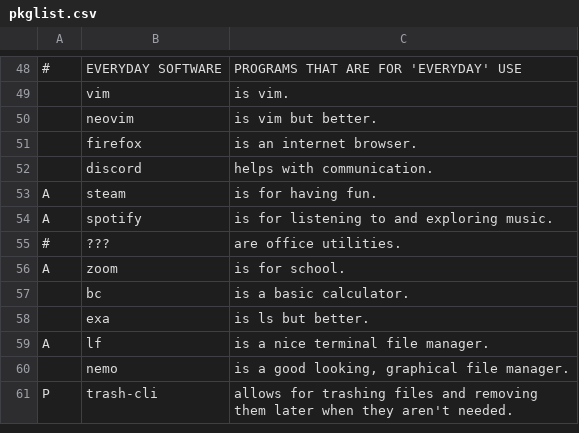
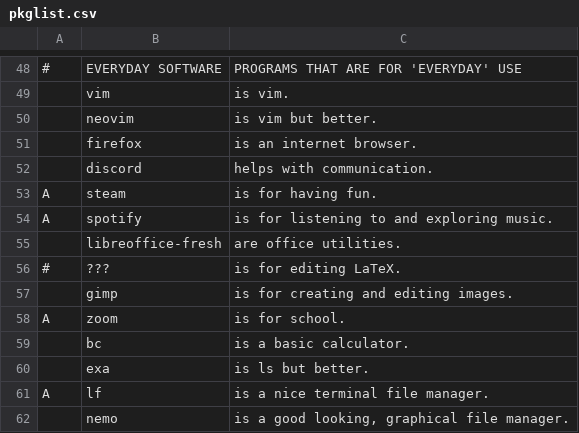
Before and after one commit to EvanTich/dots, a CSV file: pkglist.csv, drawn as a sheet; only a part is shown, gaps mark what is left out; the shorter side is filled out with more unchanged rows; addresses are those after the commit; the diff names each change by its address in the sheet, - before the commit and + after, or states it on an @@ line.

```diff
--- a/pkglist.csv
+++ b/pkglist.csv
+row 55:  | libreoffice-fresh | are office utilities.
-C56: are office utilities.
+C56: is for editing LaTeX.
+row 57:  | gimp | is for creating and editing images.
```
Also changed, not shown: 1 other file.
